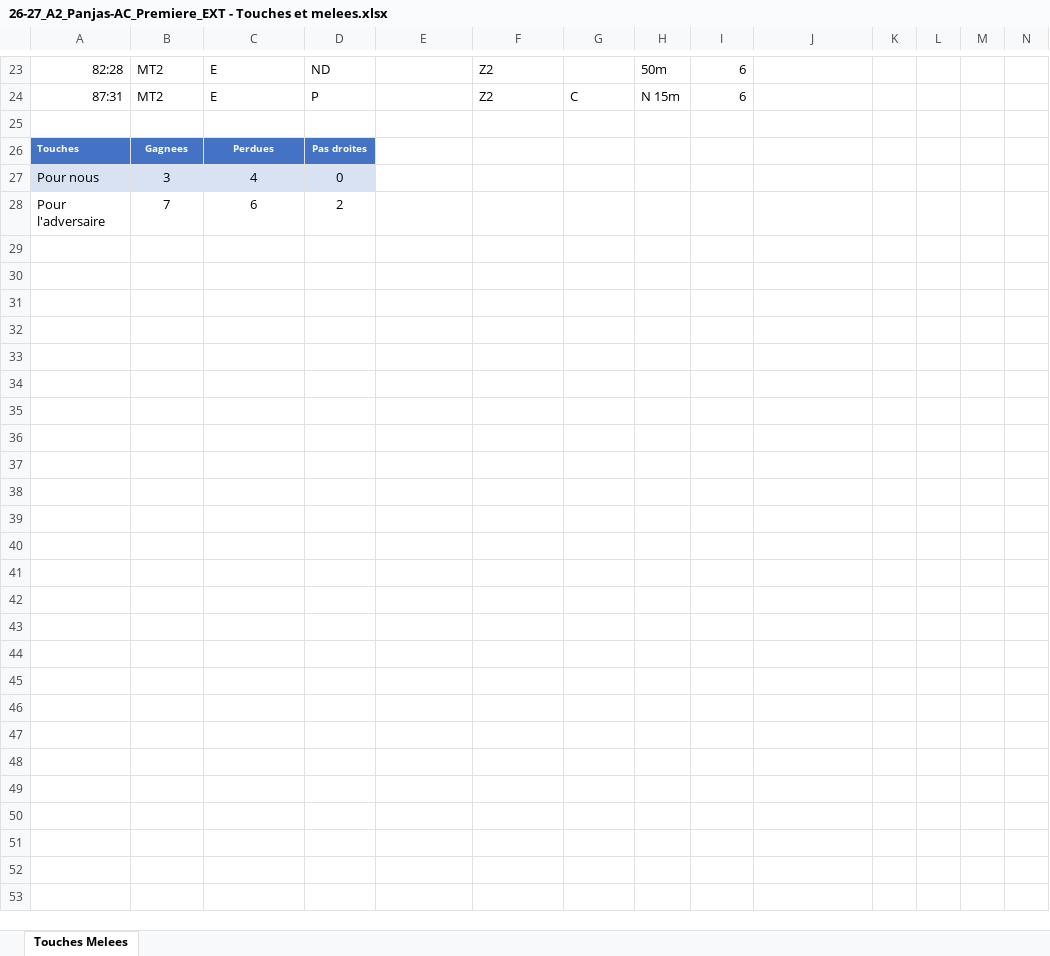
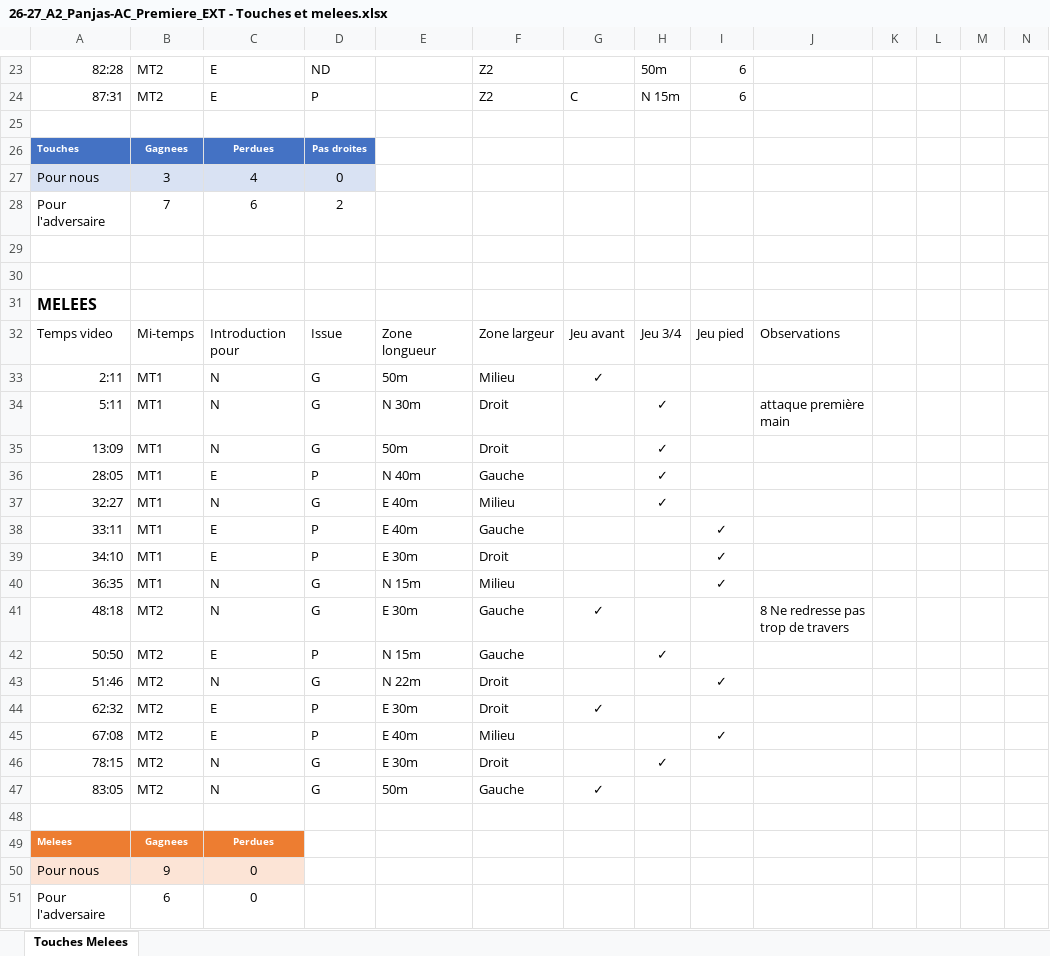
Before and after one commit to Bastien-32/RugbyStatsVeo, an Excel workbook: Matchs/26-27_A2_Panjas-AC_Premiere_EXT - Touches et melees.xlsx, sheet Touches Melees, drawn as a sheet; only a part is shown, gaps mark what is left out; values as stored, in another font and other column widths than the file's, no borders; conditional formats and table styles not drawn; rows hold the shown columns only; the diff covers the shown part only; the diff names each change by its address in the sheet, - before the commit and + after, or states it on an @@ line.

Commit message:
feat: saisie video redessinee, palette des quinze presents

```diff
--- a/Matchs/26-27_A2_Panjas-AC_Premiere_EXT - Touches et melees.xlsx (sheet Touches Melees)
+++ b/Matchs/26-27_A2_Panjas-AC_Premiere_EXT - Touches et melees.xlsx (sheet Touches Melees)
+row 29: (empty)
+row 30: (empty)
+row 31: MELEES
+row 32: Temps video | Mi-temps | Introduction pour | Issue | Zone longueur | Zone largeur | Jeu avant | Jeu 3/4 | Jeu pied | Observations
+row 33: 2:11 | MT1 | N | G | 50m | Milieu | ✓
+row 34: 5:11 | MT1 | N | G | N 30m | Droit |  | ✓ |  | attaque première main
+row 35: 13:09 | MT1 | N | G | 50m | Droit |  | ✓
+row 36: 28:05 | MT1 | E | P | N 40m | Gauche |  | ✓
+row 37: 32:27 | MT1 | N | G | E 40m | Milieu |  | ✓
+row 38: 33:11 | MT1 | E | P | E 40m | Gauche |  |  | ✓
+row 39: 34:10 | MT1 | E | P | E 30m | Droit |  |  | ✓
+row 40: 36:35 | MT1 | N | G | N 15m | Milieu |  |  | ✓
+row 41: 48:18 | MT2 | N | G | E 30m | Gauche | ✓ |  |  | 8 Ne redresse pas trop de travers
+row 42: 50:50 | MT2 | E | P | N 15m | Gauche |  | ✓
+row 43: 51:46 | MT2 | N | G | N 22m | Droit |  |  | ✓
+row 44: 62:32 | MT2 | E | P | E 30m | Droit | ✓
+row 45: 67:08 | MT2 | E | P | E 40m | Milieu |  |  | ✓
+row 46: 78:15 | MT2 | N | G | E 30m | Droit |  | ✓
+row 47: 83:05 | MT2 | N | G | 50m | Gauche | ✓
+row 48: (empty)
+row 49: Melees | Gagnees | Perdues
+row 50: Pour nous | 9 | 0
+row 51: Pour l'adversaire | 6 | 0
```
Also changed, not shown: 127 edited cells and cell formats elsewhere in this sheet, formulas that keep their value, hidden cells, Createur de match.xlsm, Matchs/26-27_A2_Panjas-AC_Premiere_EXT.xlsm, 8 other files.
